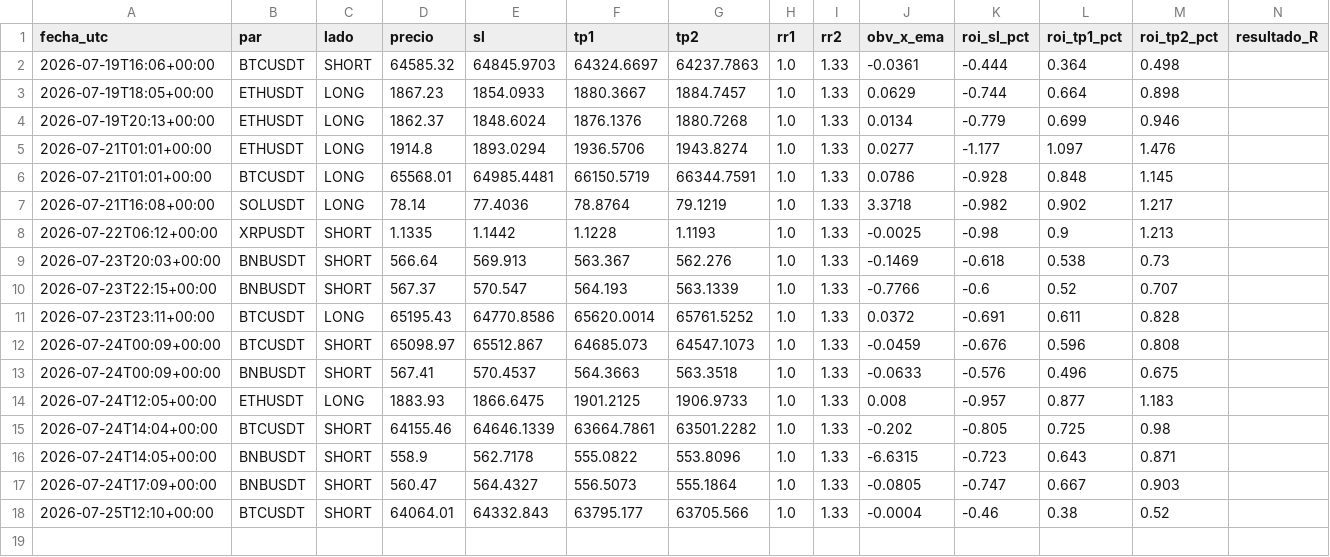
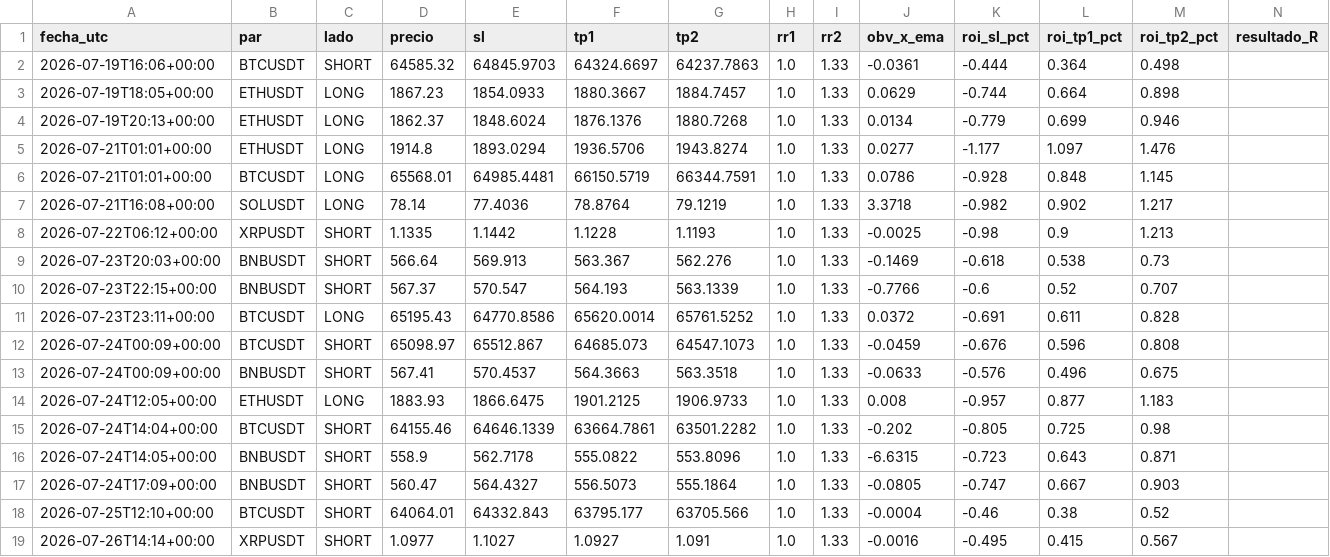
Before and after one commit to teoob/bot-senales, a CSV file: registro_senales.csv, drawn as a sheet.

Commit message:
registro y estado

```diff
--- a/registro_senales.csv
+++ b/registro_senales.csv
@@ -18 +18,2 @@ fecha_utc,par,lado,precio,sl,tp1,tp2,rr1,rr2,obv_x_ema,roi_sl_pct,roi_tp1_pct,ro
 2026-07-25T12:10+00:00,BTCUSDT,SHORT,64064.01,64332.843,63795.177,63705.566,1.0,1.33,-0.0004,-0.46,0.38,0.52,
+2026-07-26T14:14+00:00,XRPUSDT,SHORT,1.0977,1.1027,1.0927,1.091,1.0,1.33,-0.0016,-0.495,0.415,0.567,
```
Also changed, not shown: 1 other file.
